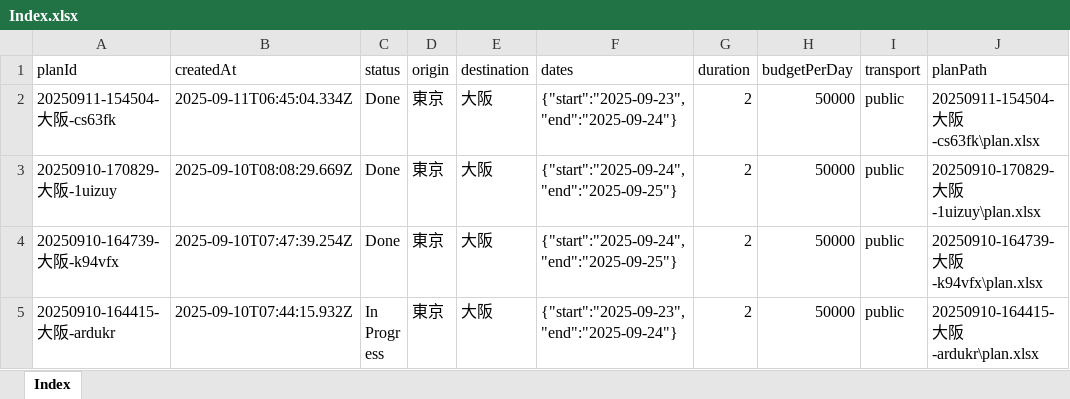
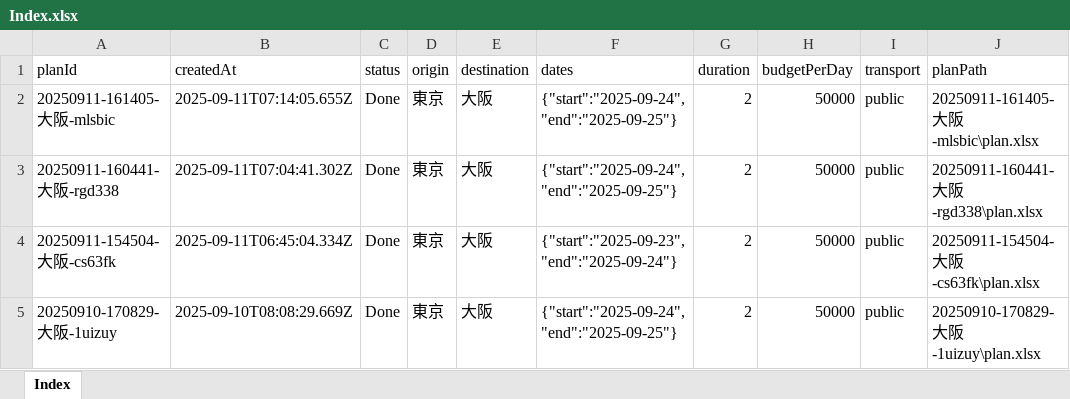
Before and after one commit to deepblue-ts/Travel_Web_app, an Excel workbook: server/plans/Index.xlsx, sheet Index, drawn as a sheet; only a part is shown; the shorter side is filled out with more unchanged rows; values as stored, in another font and other column widths than the file's, no borders; the diff names each change by its address in the sheet, - before the commit and + after, or states it on an @@ line.

```diff
--- a/server/plans/Index.xlsx (sheet Index)
+++ b/server/plans/Index.xlsx (sheet Index)
+row 2: 20250911-161405-大阪-mlsbic | 2025-09-11T07:14:05.655Z | Done | 東京 | 大阪 | {"start":"2025-09-24","end":"2025-09-25"} | 2 | 50000 | public | 20250911-161405-大阪-mlsbic\plan.xlsx
+row 3: 20250911-160441-大阪-rgd338 | 2025-09-11T07:04:41.302Z | Done | 東京 | 大阪 | {"start":"2025-09-24","end":"2025-09-25"} | 2 | 50000 | public | 20250911-160441-大阪-rgd338\plan.xlsx
```
Also changed, not shown: 5 other files.
